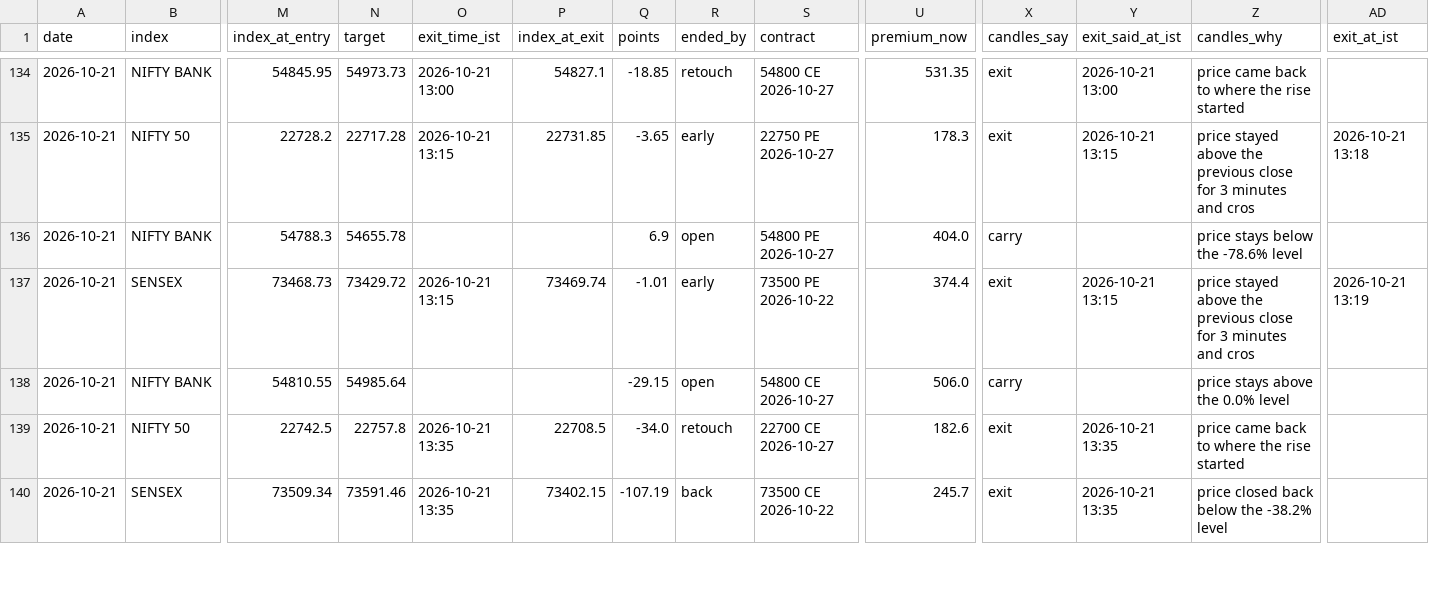
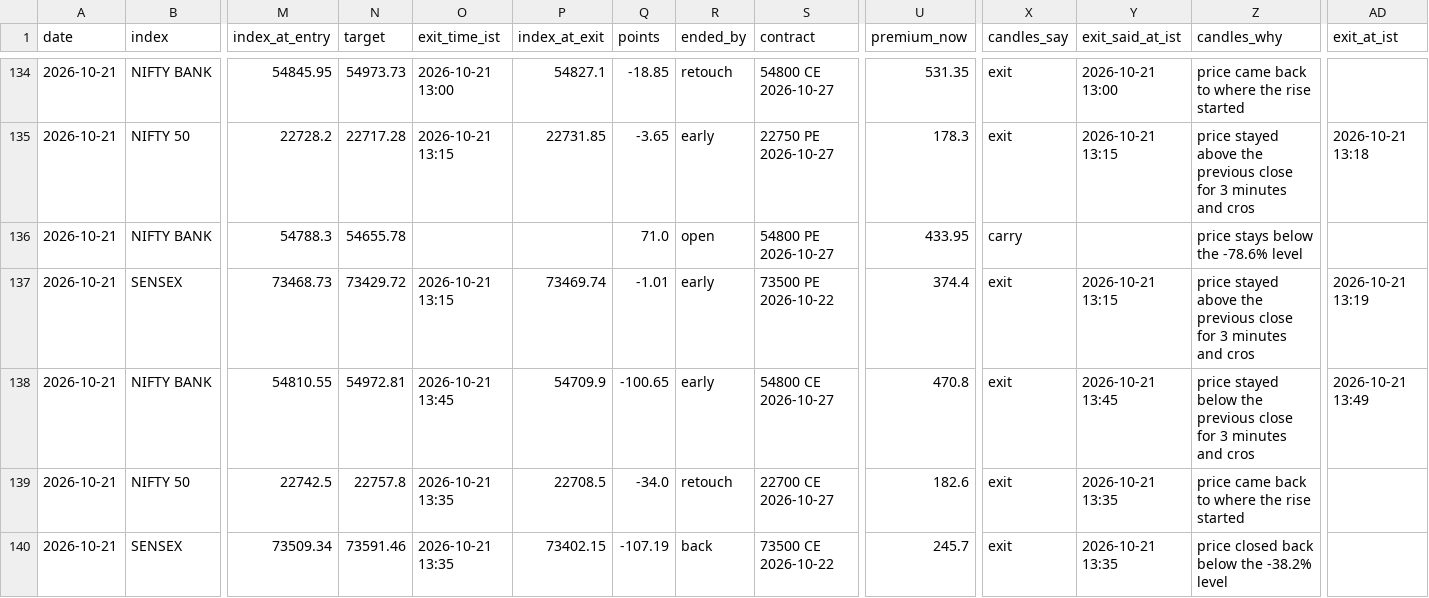
Before and after one commit to AAB-sys/My-Trade, a CSV file: sessions/2026-10-21-calls.csv, drawn as a sheet; only a part is shown, gaps mark what is left out; the diff covers the shown part only; the diff names each change by its address in the sheet, - before the commit and + after, or states it on an @@ line.

Commit message:
Session 2026-10-21-calls

```diff
--- a/sessions/2026-10-21-calls.csv
+++ b/sessions/2026-10-21-calls.csv
-Q136 (points): 6.9
+Q136 (points): 71.0
-U136 (premium_now): 404.0
+U136 (premium_now): 433.95
-N138 (target): 54985.64
+N138 (target): 54972.81
-O138 (exit_time_ist): (empty)
+O138 (exit_time_ist): 2026-10-21 13:45
-P138 (index_at_exit): (empty)
+P138 (index_at_exit): 54709.9
-Q138 (points): -29.15
+Q138 (points): -100.65
-R138 (ended_by): open
+R138 (ended_by): early
-U138 (premium_now): 506.0
+U138 (premium_now): 470.8
-X138 (candles_say): carry
+X138 (candles_say): exit
-Y138 (exit_said_at_ist): (empty)
+Y138 (exit_said_at_ist): 2026-10-21 13:45
-Z138 (candles_why): price stays above the 0.0% level
+Z138 (candles_why): price stayed below the previous close for 3 minutes and cros
-AD138 (exit_at_ist): (empty)
+AD138 (exit_at_ist): 2026-10-21 13:49
```
Also changed, not shown: 12 edited cells elsewhere in this file.
